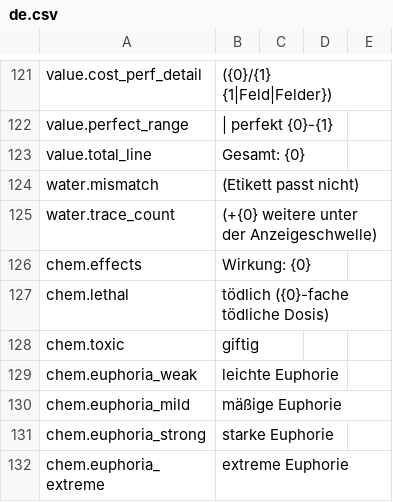
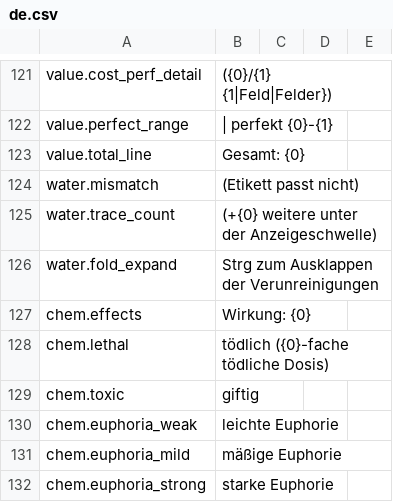
Before and after one commit to Amres-1696/item-details, a CSV file: Localization/de.csv, drawn as a sheet; only a part is shown, gaps mark what is left out; the shorter side is filled out with more unchanged rows; the diff names each change by its address in the sheet, - before the commit and + after, or states it on an @@ line.

```diff
--- a/Localization/de.csv
+++ b/Localization/de.csv
+row 126: water.fold_expand | Strg zum Ausklappen der Verunreinigungen
```
Also changed, not shown: Localization/fr.csv, Localization/it.csv, 9 other files.
